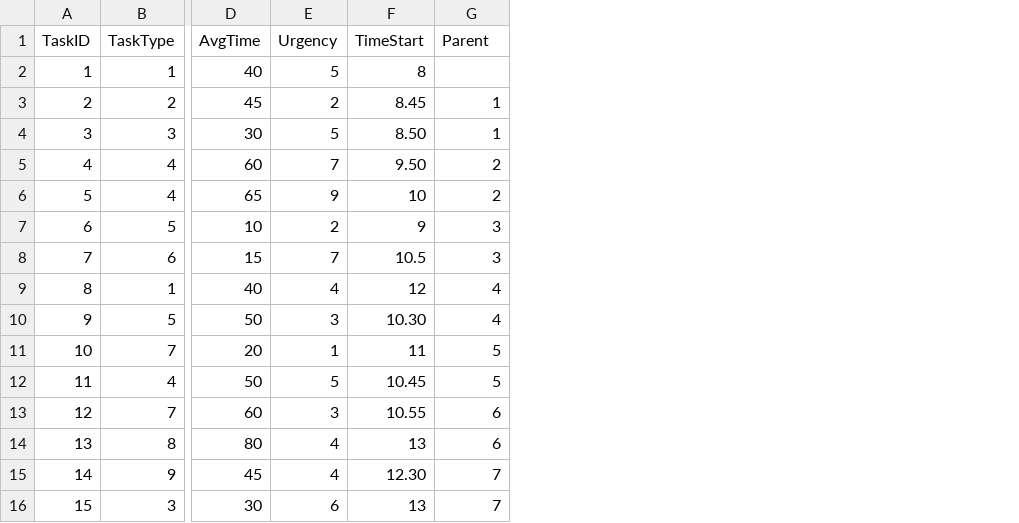
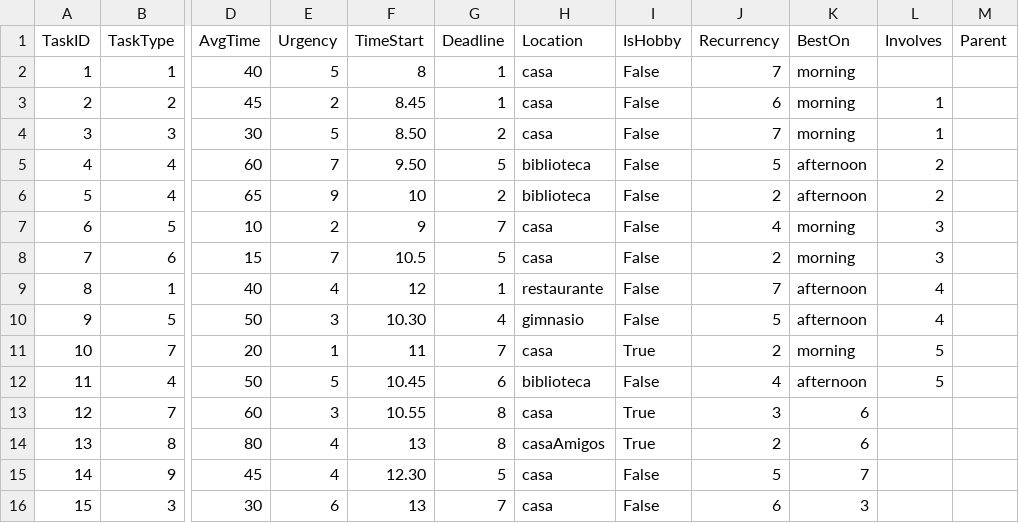
Before and after one commit to spuertaf/OrganAIz, a CSV file: taskList2.csv, drawn as a sheet; only a part is shown, gaps mark what is left out; addresses are those after the commit; the diff names each change by its address in the sheet, - before the commit and + after, or states it on an @@ line.

```diff
--- a/taskList2.csv
+++ b/taskList2.csv
+column G (Deadline), rows 2-16: 1 | 1 | 2 | 5 | 2 | 7 | 5 | 1 | 4 | 7 | 6 | 8 | 8 | 5 | 7
+column H (Location), rows 2-16: casa | casa | casa | biblioteca | biblioteca | casa | casa | restaurante | gimnasio | casa | biblioteca | casa | casaAmigos | casa | casa
+column I (IsHobby), rows 2-16: False | False | False | False | False | False | False | False | False | True | False | True | True | False | False
+column J (Recurrency), rows 2-16: 7 | 6 | 7 | 5 | 2 | 4 | 2 | 7 | 5 | 2 | 4 | 3 | 2 | 5 | 6
+column K (BestOn), rows 2-16: morning | morning | morning | afternoon | afternoon | morning | morning | afternoon | afternoon | morning | afternoon | 6 | 6 | 7 | 3
+column M (Parent), empty
-L1: Parent
+L1: Involves
-L13:L14 (Involves): 6
+L13:L14 (Involves): (empty)
-L15:L16 (Involves): 7
+L15:L16 (Involves): (empty)
```
Also changed, not shown: taskList.csv, 1 other file.
